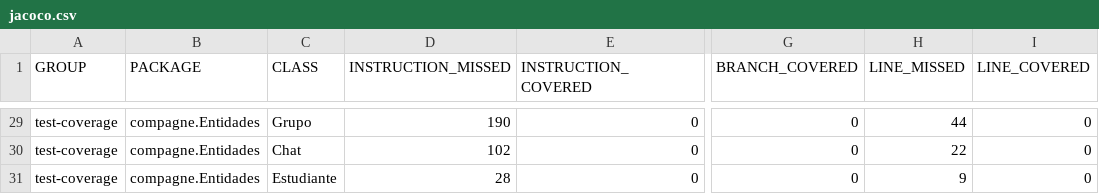
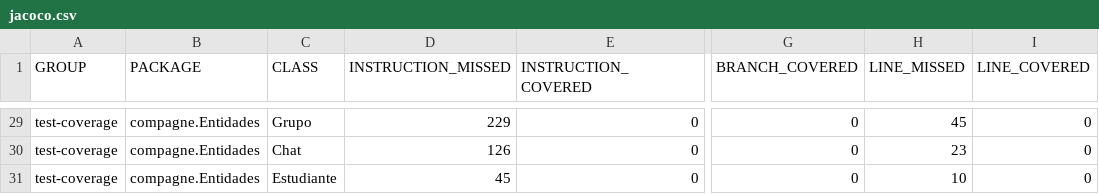
Before and after one commit to FundIngSoft2021-30/Compagne, a CSV file: docs/jacoco.csv, drawn as a sheet; only a part is shown, gaps mark what is left out; the diff covers the shown part only; the diff names each change by its address in the sheet, - before the commit and + after, or states it on an @@ line.

```diff
--- a/docs/jacoco.csv
+++ b/docs/jacoco.csv
-D29 (INSTRUCTION_MISSED): 190
+D29 (INSTRUCTION_MISSED): 229
-H29 (LINE_MISSED): 44
+H29 (LINE_MISSED): 45
-D30 (INSTRUCTION_MISSED): 102
+D30 (INSTRUCTION_MISSED): 126
-H30 (LINE_MISSED): 22
+H30 (LINE_MISSED): 23
-D31 (INSTRUCTION_MISSED): 28
+D31 (INSTRUCTION_MISSED): 45
-H31 (LINE_MISSED): 9
+H31 (LINE_MISSED): 10
```
Also changed, not shown: 33 edited cells elsewhere in this file, 59 other files.
